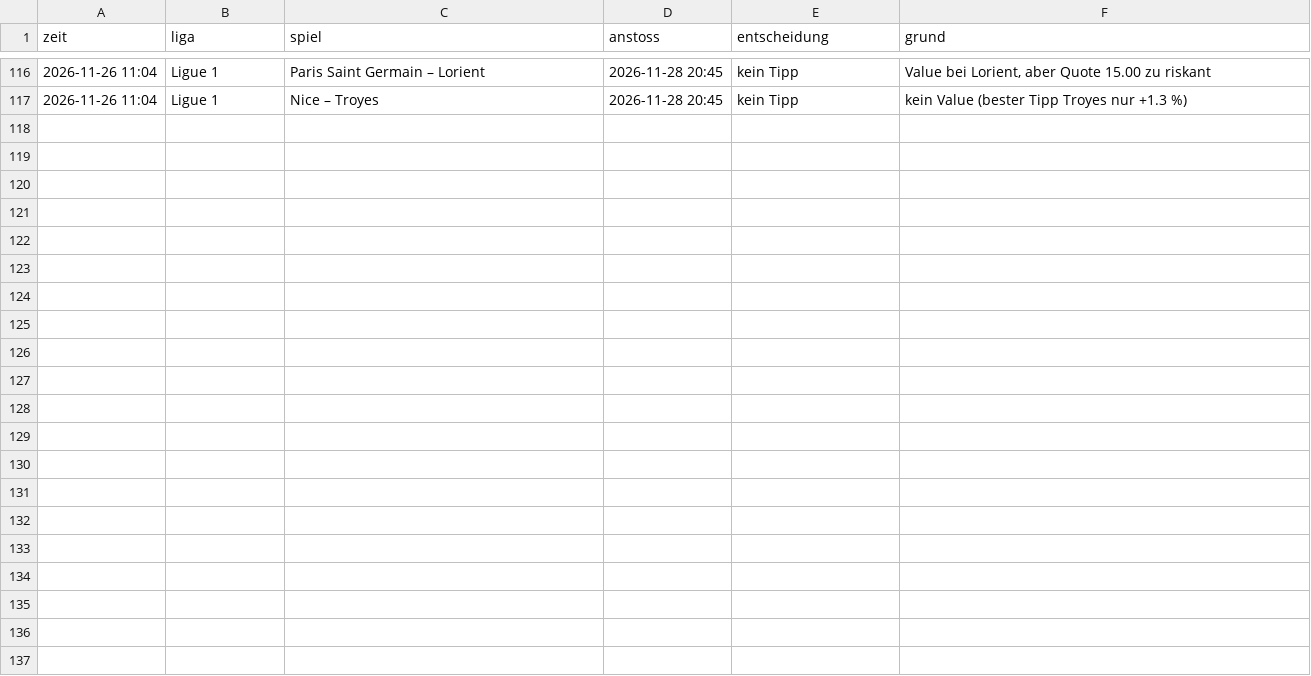
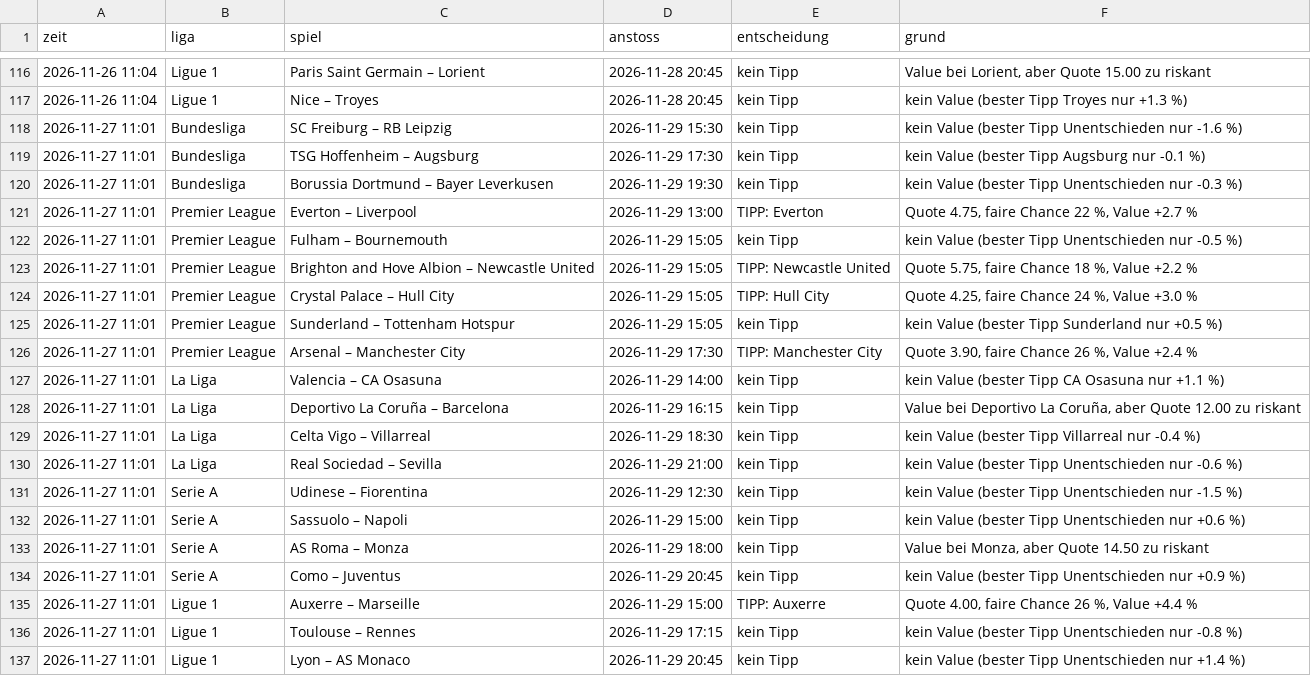
Before and after one commit to ki-gegen-das-system/ki-gegen-das-system, a CSV file: data/kurt_entscheidungen.csv, drawn as a sheet; only a part is shown, gaps mark what is left out.

```diff
--- a/data/kurt_entscheidungen.csv
+++ b/data/kurt_entscheidungen.csv
@@ -117 +117,21 @@ zeit,liga,spiel,anstoss,entscheidung,grund
 2026-11-26 11:04,Ligue 1,Nice – Troyes,2026-11-28 20:45,kein Tipp,kein Value (bester Tipp Troyes nur +1.3 %)
+2026-11-27 11:01,Bundesliga,SC Freiburg – RB Leipzig,2026-11-29 15:30,kein Tipp,kein Value (bester Tipp Unentschieden nur -1.6 %)
+2026-11-27 11:01,Bundesliga,TSG Hoffenheim – Augsburg,2026-11-29 17:30,kein Tipp,kein Value (bester Tipp Augsburg nur -0.1 %)
+2026-11-27 11:01,Bundesliga,Borussia Dortmund – Bayer Leverkusen,2026-11-29 19:30,kein Tipp,kein Value (bester Tipp Unentschieden nur -0.3 %)
+2026-11-27 11:01,Premier League,Everton – Liverpool,2026-11-29 13:00,TIPP: Everton,"Quote 4.75, faire Chance 22 %, Value +2.7 %"
+2026-11-27 11:01,Premier League,Fulham – Bournemouth,2026-11-29 15:05,kein Tipp,kein Value (bester Tipp Unentschieden nur -0.5 %)
+2026-11-27 11:01,Premier League,Brighton and Hove Albion – Newcastle United,2026-11-29 15:05,TIPP: Newcastle United,"Quote 5.75, faire Chance 18 %, Value +2.2 %"
+2026-11-27 11:01,Premier League,Crystal Palace – Hull City,2026-11-29 15:05,TIPP: Hull City,"Quote 4.25, faire Chance 24 %, Value +3.0 %"
+2026-11-27 11:01,Premier League,Sunderland – Tottenham Hotspur,2026-11-29 15:05,kein Tipp,kein Value (bester Tipp Sunderland nur +0.5 %)
+2026-11-27 11:01,Premier League,Arsenal – Manchester City,2026-11-29 17:30,TIPP: Manchester City,"Quote 3.90, faire Chance 26 %, Value +2.4 %"
+2026-11-27 11:01,La Liga,Valencia – CA Osasuna,2026-11-29 14:00,kein Tipp,kein Value (bester Tipp CA Osasuna nur +1.1 %)
+2026-11-27 11:01,La Liga,Deportivo La Coruña – Barcelona,2026-11-29 16:15,kein Tipp,"Value bei Deportivo La Coruña, aber Quote 12.00 zu riskant"
+2026-11-27 11:01,La Liga,Celta Vigo – Villarreal,2026-11-29 18:30,kein Tipp,kein Value (bester Tipp Villarreal nur -0.4 %)
+2026-11-27 11:01,La Liga,Real Sociedad – Sevilla,2026-11-29 21:00,kein Tipp,kein Value (bester Tipp Unentschieden nur -0.6 %)
+2026-11-27 11:01,Serie A,Udinese – Fiorentina,2026-11-29 12:30,kein Tipp,kein Value (bester Tipp Unentschieden nur -1.5 %)
+2026-11-27 11:01,Serie A,Sassuolo – Napoli,2026-11-29 15:00,kein Tipp,kein Value (bester Tipp Unentschieden nur +0.6 %)
+2026-11-27 11:01,Serie A,AS Roma – Monza,2026-11-29 18:00,kein Tipp,"Value bei Monza, aber Quote 14.50 zu riskant"
+2026-11-27 11:01,Serie A,Como – Juventus,2026-11-29 20:45,kein Tipp,kein Value (bester Tipp Unentschieden nur +0.9 %)
+2026-11-27 11:01,Ligue 1,Auxerre – Marseille,2026-11-29 15:00,TIPP: Auxerre,"Quote 4.00, faire Chance 26 %, Value +4.4 %"
+2026-11-27 11:01,Ligue 1,Toulouse – Rennes,2026-11-29 17:15,kein Tipp,kein Value (bester Tipp Unentschieden nur -0.8 %)
+2026-11-27 11:01,Ligue 1,Lyon – AS Monaco,2026-11-29 20:45,kein Tipp,kein Value (bester Tipp Unentschieden nur +1.4 %)
```
Also changed, not shown: data/kurt_analyse.csv, data/kurt_kontostand.csv, 2 other files.
